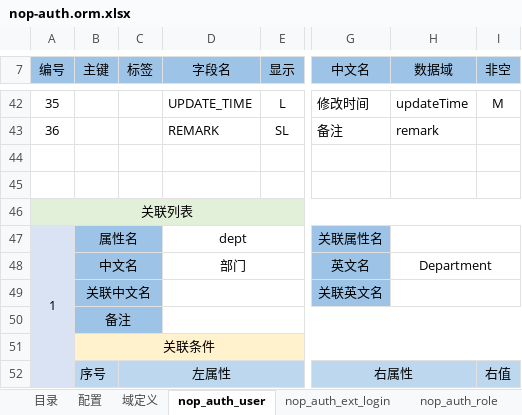
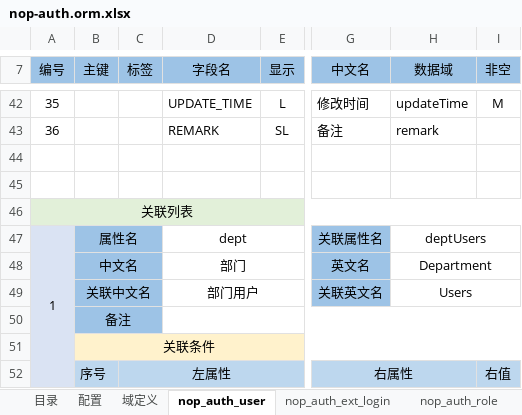
Before and after one commit to entropy-cloud/nop-entropy, an Excel workbook: nop-auth/model/nop-auth.orm.xlsx, sheet nop_auth_user, drawn as a sheet; only a part is shown, gaps mark what is left out; values as stored, in another font and other column widths than the file's, no borders; the diff names each change by its address in the sheet, - before the commit and + after, or states it on an @@ line.

```diff
--- a/nop-auth/model/nop-auth.orm.xlsx (sheet nop_auth_user)
+++ b/nop-auth/model/nop-auth.orm.xlsx (sheet nop_auth_user)
-H47 (数据域): (empty)
+H47 (数据域): deptUsers
-D49 (字段名): (empty)
+D49 (字段名): 部门用户
-H49 (数据域): (empty)
+H49 (数据域): Users
```
Also changed, not shown: 16 other files.
